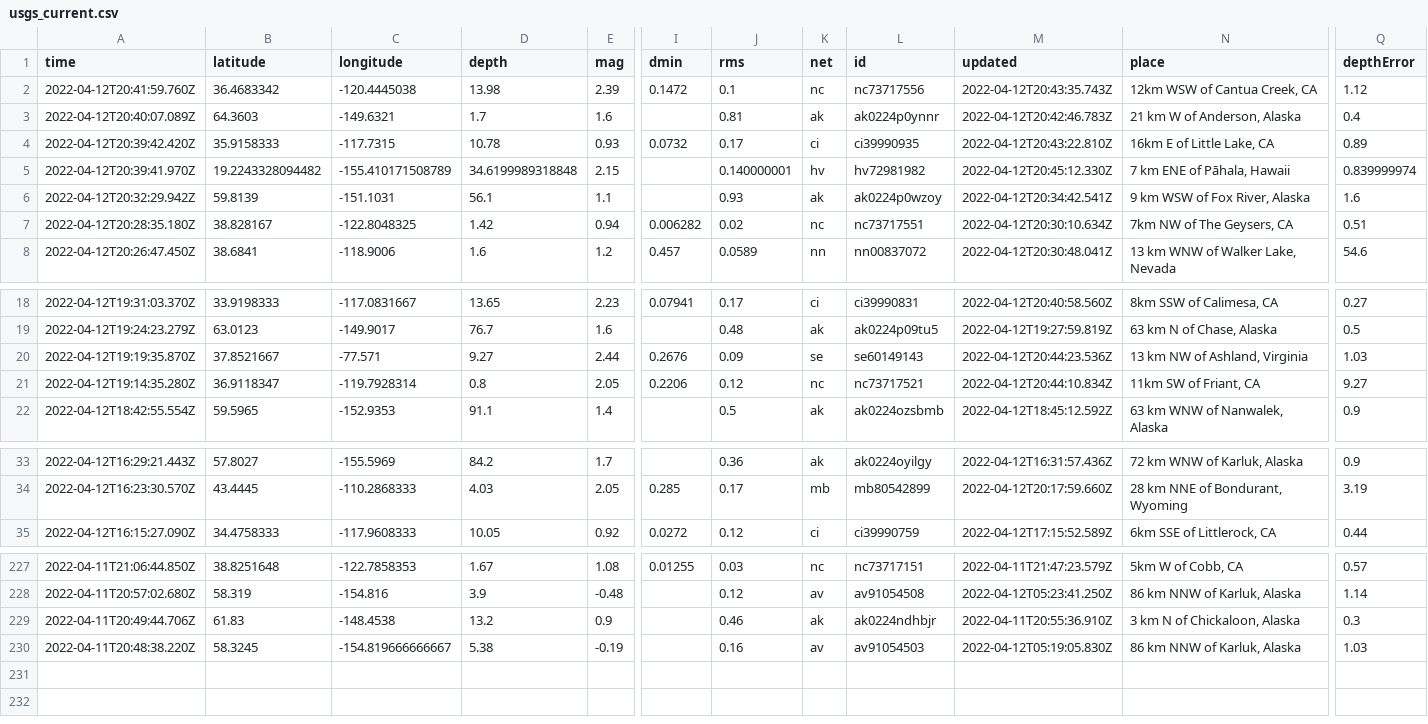
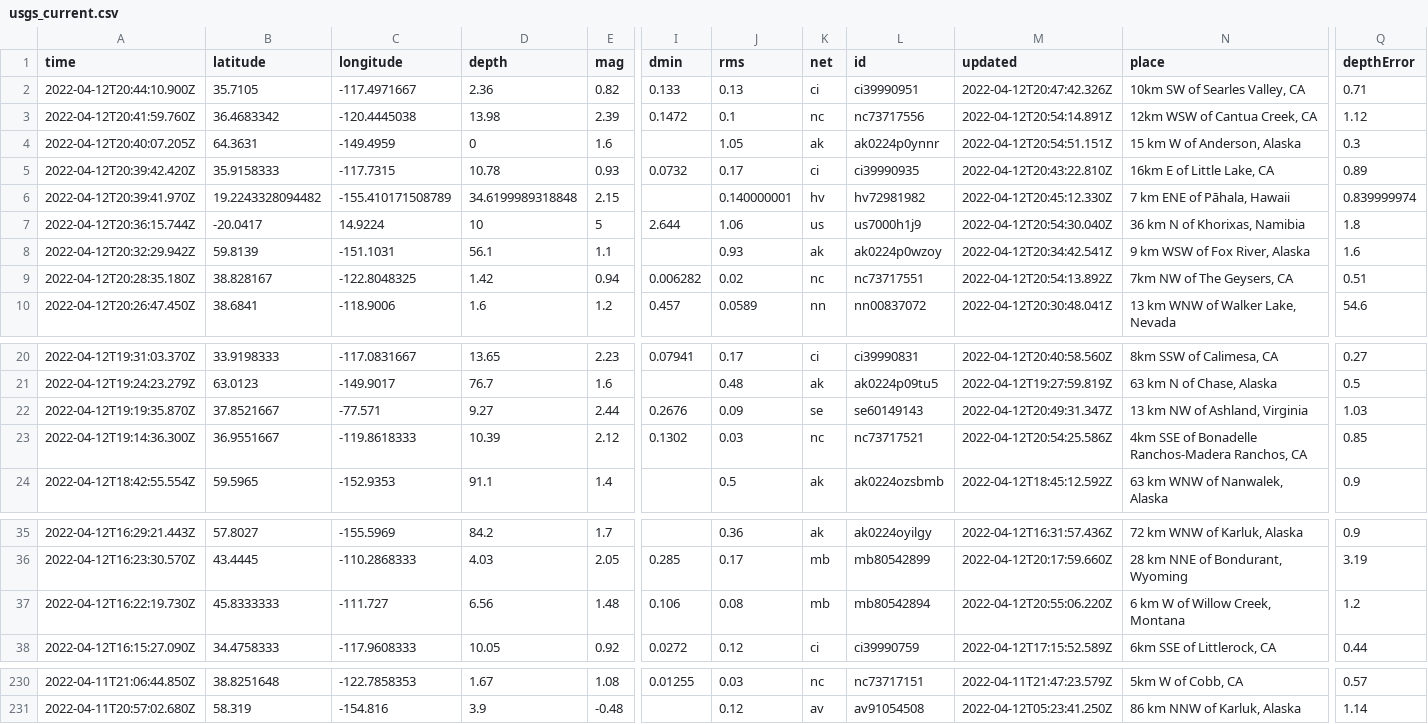
Before and after one commit to profrobwells/nicar22-github-actions, a CSV file: usgs_current.csv, drawn as a sheet; only a part is shown, gaps mark what is left out; removed rows and columns are numbered as before the commit, all else as after; rows hold the shown columns only; the diff names each change by its address in the sheet, - before the commit and + after, or states it on an @@ line.

```diff
--- a/usgs_current.csv
+++ b/usgs_current.csv
+row 2: 2022-04-12T20:44:10.900Z | 35.7105 | -117.4971667 | 2.36 | 0.82 | 0.133 | 0.13 | ci | ci39990951 | 2022-04-12T20:47:42.326Z | 10km SW of Searles Valley, CA | 0.71
-M3 (updated): 2022-04-12T20:43:35.743Z
+M3 (updated): 2022-04-12T20:54:14.891Z
-A4 (time): 2022-04-12T20:40:07.089Z
+A4 (time): 2022-04-12T20:40:07.205Z
-B4 (latitude): 64.3603
+B4 (latitude): 64.3631
-C4 (longitude): -149.6321
+C4 (longitude): -149.4959
-D4 (depth): 1.7
+D4 (depth): 0
-J4 (rms): 0.81
+J4 (rms): 1.05
-M4 (updated): 2022-04-12T20:42:46.783Z
+M4 (updated): 2022-04-12T20:54:51.151Z
-N4 (place): 21 km W of Anderson, Alaska
+N4 (place): 15 km W of Anderson, Alaska
-Q4 (depthError): 0.4
+Q4 (depthError): 0.3
+row 7: 2022-04-12T20:36:15.744Z | -20.0417 | 14.9224 | 10 | 5 | 2.644 | 1.06 | us | us7000h1j9 | 2022-04-12T20:54:30.040Z | 36 km N of Khorixas, Namibia | 1.8
-M9 (updated): 2022-04-12T20:30:10.634Z
+M9 (updated): 2022-04-12T20:54:13.892Z
-M22 (updated): 2022-04-12T20:44:23.536Z
+M22 (updated): 2022-04-12T20:49:31.347Z
-row 21: 2022-04-12T19:14:35.280Z | 36.9118347 | -119.7928314 | 0.8 | 2.05 | 0.2206 | 0.12 | nc | nc73717521 | 2022-04-12T20:44:10.834Z | 11km SW of Friant, CA | 9.27
+row 23: 2022-04-12T19:14:36.300Z | 36.9551667 | -119.8618333 | 10.39 | 2.12 | 0.1302 | 0.03 | nc | nc73717521 | 2022-04-12T20:54:25.586Z | 4km SSE of Bonadelle Ranchos-Madera Ranchos, CA | 0.85
+row 37: 2022-04-12T16:22:19.730Z | 45.8333333 | -111.727 | 6.56 | 1.48 | 0.106 | 0.08 | mb | mb80542894 | 2022-04-12T20:55:06.220Z | 6 km W of Willow Creek, Montana | 1.2
-row 229: 2022-04-11T20:49:44.706Z | 61.83 | -148.4538 | 13.2 | 0.9 |  | 0.46 | ak | ak0224ndhbjr | 2022-04-11T20:55:36.910Z | 3 km N of Chickaloon, Alaska | 0.3
-row 230: 2022-04-11T20:48:38.220Z | 58.3245 | -154.819666666667 | 5.38 | -0.19 |  | 0.16 | av | av91054503 | 2022-04-12T05:19:05.830Z | 86 km NNW of Karluk, Alaska | 1.03
```
Also changed, not shown: 1 other file.
